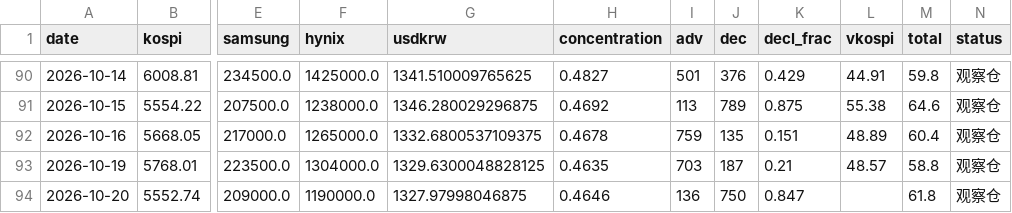
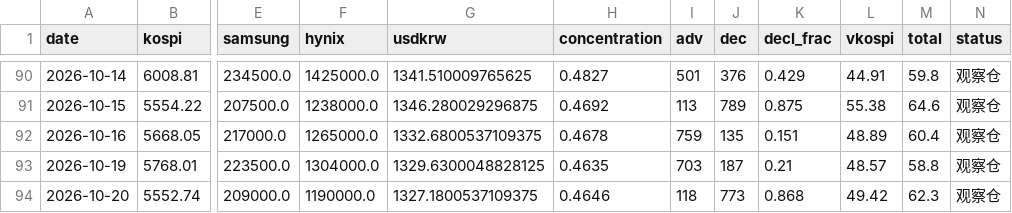
Before and after one commit to nelpower/korea-scorecard, a CSV file: data_history.csv, drawn as a sheet; only a part is shown, gaps mark what is left out; the diff names each change by its address in the sheet, - before the commit and + after, or states it on an @@ line.

```diff
--- a/data_history.csv
+++ b/data_history.csv
-G94 (usdkrw): 1327.97998046875
+G94 (usdkrw): 1327.1800537109375
-I94 (adv): 136
+I94 (adv): 118
-J94 (dec): 750
+J94 (dec): 773
-K94 (decl_frac): 0.847
+K94 (decl_frac): 0.868
-L94 (vkospi): (empty)
+L94 (vkospi): 49.42
-M94 (total): 61.8
+M94 (total): 62.3
```
Also changed, not shown: 2 other files.
